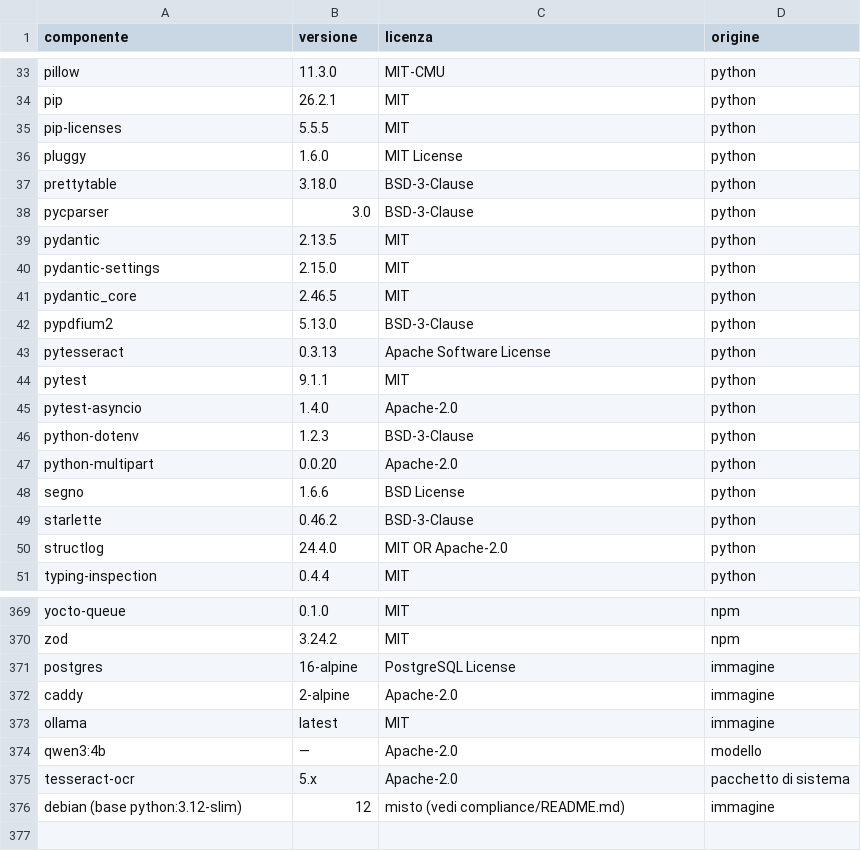
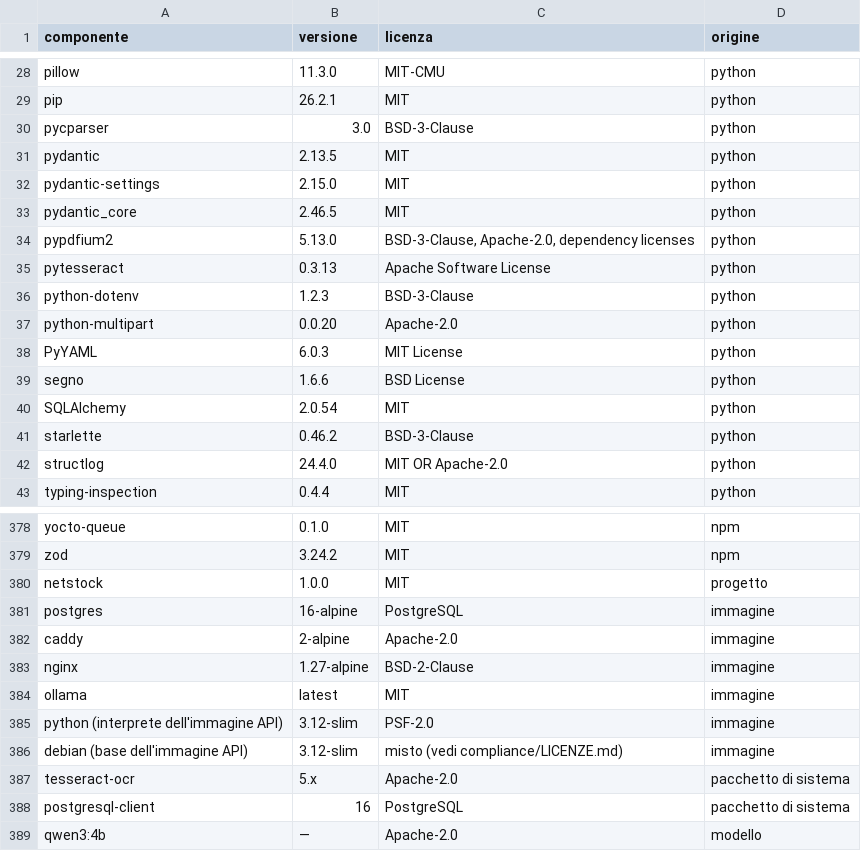
Before and after one commit to DoN0tPanic/netstock-wms, a CSV file: compliance/licenses.csv, drawn as a sheet; only a part is shown, gaps mark what is left out; the diff covers the shown part only.

Commit message:
Licenze: un documento per l'uso in azienda e un controllo che lo tiene vero
compliance/LICENZE.md risponde alla domanda di chi deve decidere: NetStock
si usa in un'azienda di qualunque dimensione senza pagare licenze. Il codice
è MIT, e i 388 componenti che usa hanno licenze permissive, senza soglie di
dipendenti, fatturato o utenti. Il documento dice anche cosa comporta
ciascuna licenza e cosa i metadati non mostrano: FFmpeg in OpenCV, runtime
GCC in numpy, FreeType, PDFium con le sue librerie, la base Debian. Spiega
perché per l'uso interno nessuno di questi casi porta obblighi, e segnala le
due attenzioni: Docker Desktop in un'azienda grande è a pagamento, e un
modello di lettura diverso dal predefinito ha la sua licenza.

compliance/README.md diceva che la CI si ferma se compare una licenza non
ammessa. Quel controllo non c'era. Adesso il job «Licenze»:
- installa da zero le sole dipendenze di produzione e l'interfaccia dal
  lockfile;
- si ferma se una licenza è fuori elenco senza eccezione motivata, se un
  componente manca dall'inventario, se il modello predefinito ha una licenza
  non dichiarata, o se OpenCV comincia ad aprire video (la premessa
  dell'ADR 0006).
Le eccezioni valgono per la dichiarazione esatta: se il componente cambia
licenza, decadono. Prima di fidarsi del verde, il job verifica che il
controllo fermi davvero GPL, AGPL, licenze sconosciute ed eccezioni scadute.

L'inventario ora si genera leggendo i metadati con la sola libreria
standard, direttamente nell'immagine di produzione. Rigenerarlo ha trovato
cosa mancava:
- quattro pacchetti npm annidati, che lo script vecchio non leggeva;
- licenze composte, tagliate alla prima virgola;
- nginx, il client PostgreSQL, l'interprete Python e NetStock stesso.
L'elenco ammesso passa alle sigle SPDX, con le licenze permissive già
presenti ma mai elencate: MIT-0, MIT-CMU, 0BSD, Zlib, CC0, PSF.

```diff
--- a/compliance/licenses.csv
+++ b/compliance/licenses.csv
@@ -34,5 +29,2 @@ pillow,11.3.0,MIT-CMU,python
 pip,26.2.1,MIT,python
-pip-licenses,5.5.5,MIT,python
-pluggy,1.6.0,MIT License,python
-prettytable,3.18.0,BSD-3-Clause,python
 pycparser,3.0,BSD-3-Clause,python
@@ -41,9 +33,9 @@ pydantic-settings,2.15.0,MIT,python
 pydantic_core,2.46.5,MIT,python
-pypdfium2,5.13.0,BSD-3-Clause,python
+pypdfium2,5.13.0,"BSD-3-Clause, Apache-2.0, dependency licenses",python
 pytesseract,0.3.13,Apache Software License,python
-pytest,9.1.1,MIT,python
-pytest-asyncio,1.4.0,Apache-2.0,python
 python-dotenv,1.2.3,BSD-3-Clause,python
 python-multipart,0.0.20,Apache-2.0,python
+PyYAML,6.0.3,MIT License,python
 segno,1.6.6,BSD License,python
+SQLAlchemy,2.0.54,MIT,python
 starlette,0.46.2,BSD-3-Clause,python
@@ -370,7 +379,11 @@ yocto-queue,0.1.0,MIT,npm
 zod,3.24.2,MIT,npm
-postgres,16-alpine,PostgreSQL License,immagine
+netstock,1.0.0,MIT,progetto
+postgres,16-alpine,PostgreSQL,immagine
 caddy,2-alpine,Apache-2.0,immagine
+nginx,1.27-alpine,BSD-2-Clause,immagine
 ollama,latest,MIT,immagine
+python (interprete dell'immagine API),3.12-slim,PSF-2.0,immagine
+debian (base dell'immagine API),3.12-slim,misto (vedi compliance/LICENZE.md),immagine
+tesseract-ocr,5.x,Apache-2.0,pacchetto di sistema
+postgresql-client,16,PostgreSQL,pacchetto di sistema
 qwen3:4b,—,Apache-2.0,modello
-tesseract-ocr,5.x,Apache-2.0,pacchetto di sistema
-debian (base python:3.12-slim),12,misto (vedi compliance/README.md),immagine
```
Also changed, not shown: 18 added rows, 5 removed rows, 4 moved rows and 7 edited cells elsewhere in this file, 12 other files.
